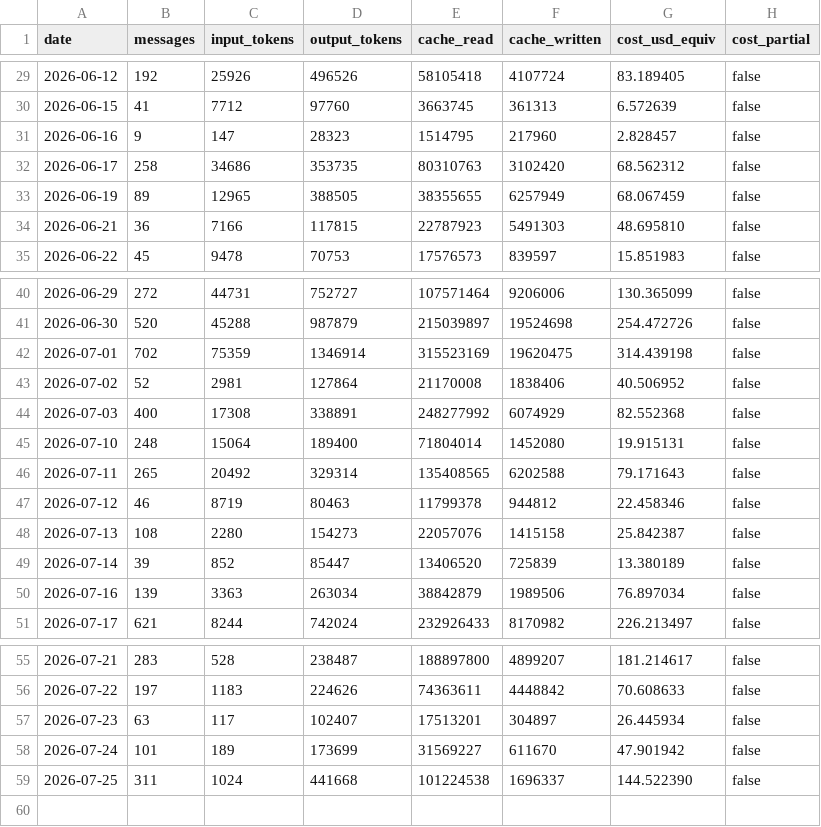
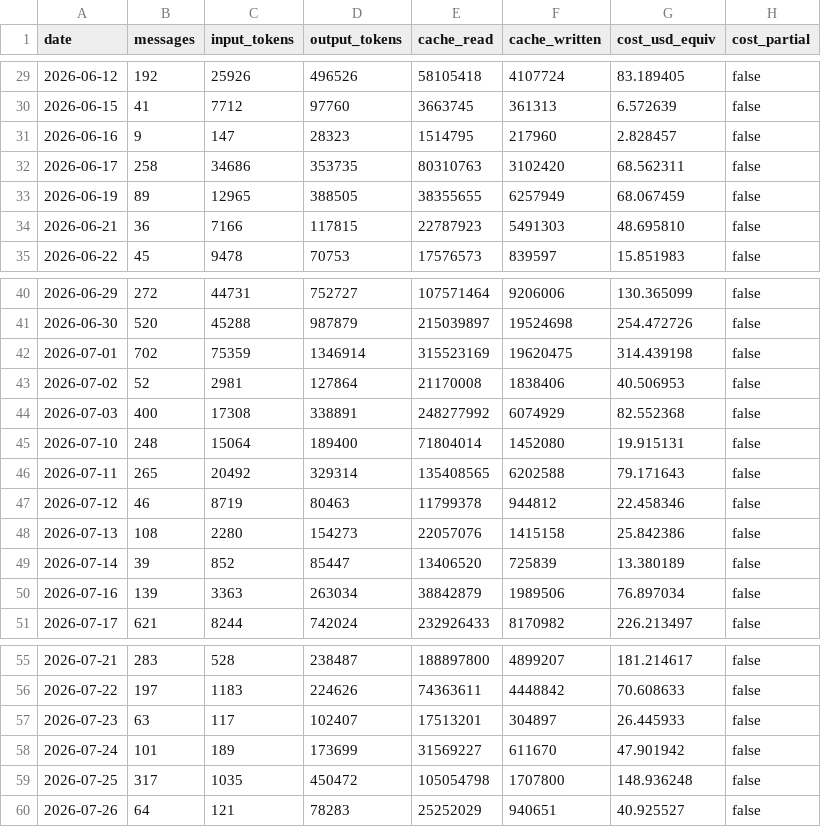
Before and after one commit to robertotommasogrossi7-bit/SideKick, a CSV file: observatory/usage/daily.csv, drawn as a sheet; only a part is shown, gaps mark what is left out.

Commit message:
analisi del valore SEMPRE nel repo (richiesta Roberto): composizione del costo per tipo di token (86% cache) + costo MISURATO dei workflow dai transcript agente locali (dedup ultimo-snapshot: negli agent transcript lo stesso message.id cresce in streaming, verificato; nelle chat e' identico e resta primo-vince) in dashboard MD+HTML bilingue, lezione in LESSONS EN+IT, SCHEMA aggiornato, +2 test (15/15)

```diff
--- a/observatory/usage/daily.csv
+++ b/observatory/usage/daily.csv
@@ -31,3 +31,3 @@ date,messages,input_tokens,output_tokens,cache_read,cache_written,cost_usd_equiv
 2026-06-16,9,147,28323,1514795,217960,2.828457,false
-2026-06-17,258,34686,353735,80310763,3102420,68.562312,false
+2026-06-17,258,34686,353735,80310763,3102420,68.562311,false
 2026-06-19,89,12965,388505,38355655,6257949,68.067459,false
@@ -42,3 +42,3 @@ date,messages,input_tokens,output_tokens,cache_read,cache_written,cost_usd_equiv
 2026-07-01,702,75359,1346914,315523169,19620475,314.439198,false
-2026-07-02,52,2981,127864,21170008,1838406,40.506952,false
+2026-07-02,52,2981,127864,21170008,1838406,40.506953,false
 2026-07-03,400,17308,338891,248277992,6074929,82.552368,false
@@ -47,3 +47,3 @@ date,messages,input_tokens,output_tokens,cache_read,cache_written,cost_usd_equiv
 2026-07-12,46,8719,80463,11799378,944812,22.458346,false
-2026-07-13,108,2280,154273,22057076,1415158,25.842387,false
+2026-07-13,108,2280,154273,22057076,1415158,25.842386,false
 2026-07-14,39,852,85447,13406520,725839,13.380189,false
@@ -56,4 +56,5 @@ date,messages,input_tokens,output_tokens,cache_read,cache_written,cost_usd_equiv
 2026-07-22,197,1183,224626,74363611,4448842,70.608633,false
-2026-07-23,63,117,102407,17513201,304897,26.445934,false
+2026-07-23,63,117,102407,17513201,304897,26.445933,false
 2026-07-24,101,189,173699,31569227,611670,47.901942,false
-2026-07-25,311,1024,441668,101224538,1696337,144.522390,false
+2026-07-25,317,1035,450472,105054798,1707800,148.936248,false
+2026-07-26,64,121,78283,25252029,940651,40.925527,false
```
Also changed, not shown: observatory/usage/sessions.csv, observatory/usage/usage.csv, 18 other files.
